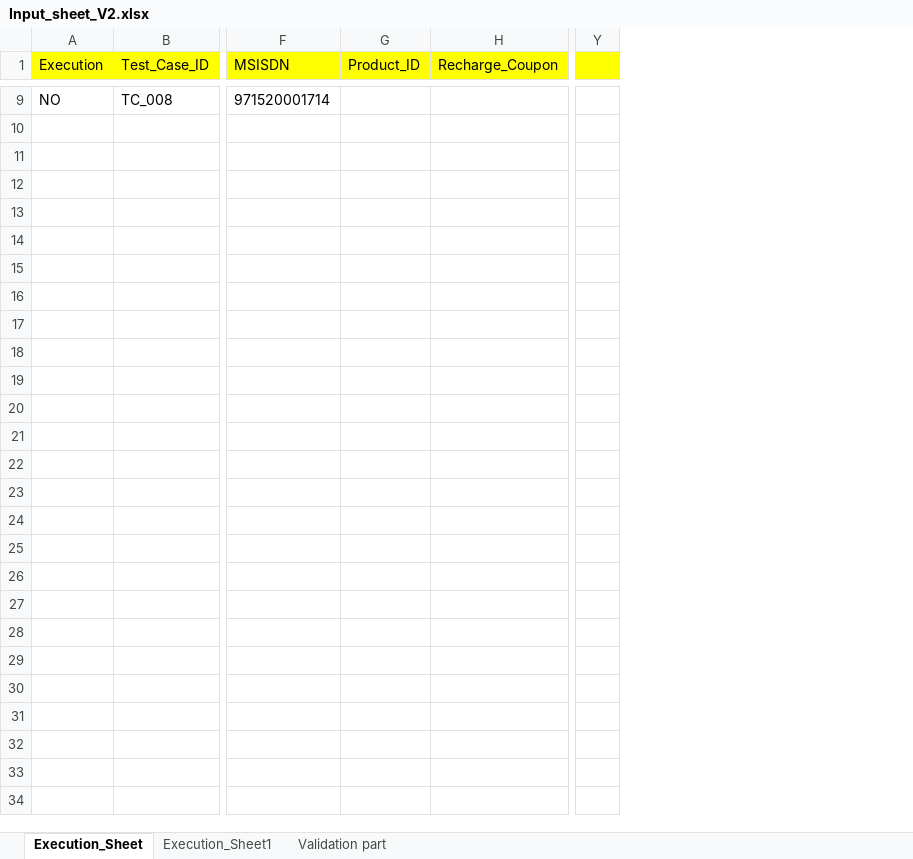
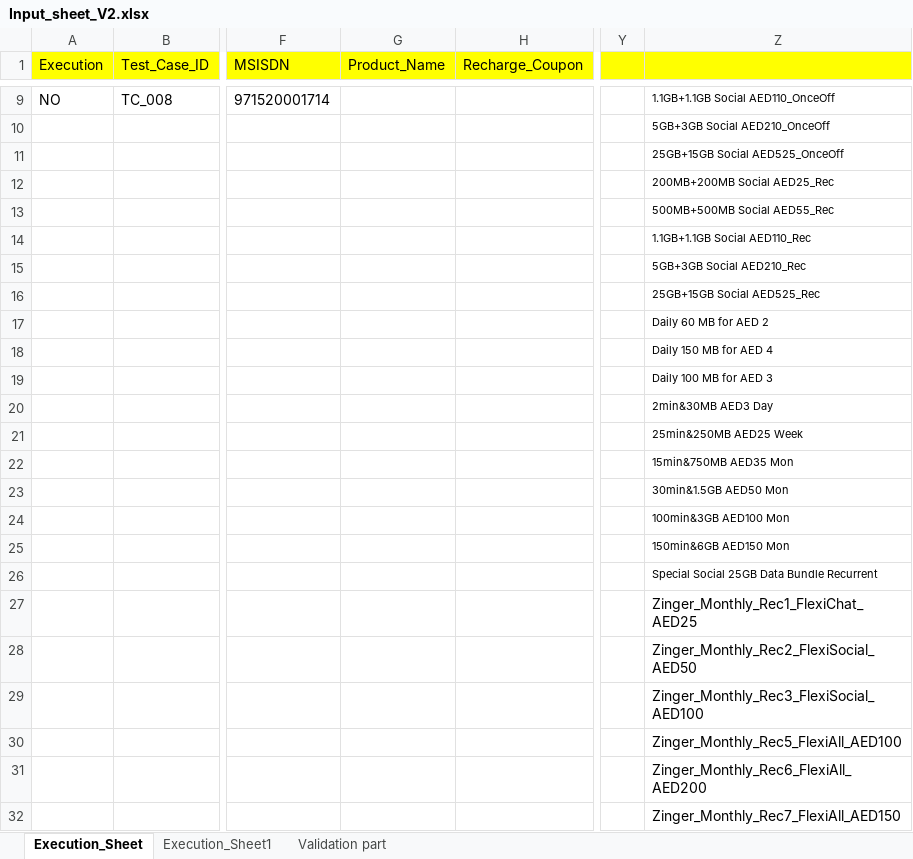
Before and after one commit to mugazzz/parallel_ussd, an Excel workbook: Input_sheet_V2.xlsx, sheet Execution_Sheet, drawn as a sheet; only a part is shown, gaps mark what is left out; values as stored, in another font and other column widths than the file's, no borders; removed rows and columns are numbered as before the commit, all else as after; rows hold the shown columns only; the diff covers the shown part only; the diff names each change by its address in the sheet, - before the commit and + after, or states it on an @@ line.

Commit message:
Product name fix

```diff
--- a/Input_sheet_V2.xlsx (sheet Execution_Sheet)
+++ b/Input_sheet_V2.xlsx (sheet Execution_Sheet)
-column G (Product_ID), empty
+column G (Product_Name), empty
+column Z, rows 9-13: 1.1GB+1.1GB Social AED110_OnceOff | 5GB+3GB Social AED210_OnceOff | 25GB+15GB Social AED525_OnceOff | 200MB+200MB Social AED25_Rec | 500MB+500MB Social AED55_Rec
+row 14:  |  |  |  |  |  | 1.1GB+1.1GB Social AED110_Rec
+row 15:  |  |  |  |  |  | 5GB+3GB Social AED210_Rec
+row 16:  |  |  |  |  |  | 25GB+15GB Social AED525_Rec
+row 17:  |  |  |  |  |  | Daily 60 MB for AED 2
+row 18:  |  |  |  |  |  | Daily 150 MB for AED 4
+row 19:  |  |  |  |  |  | Daily 100 MB for AED 3
+row 20:  |  |  |  |  |  | 2min&30MB AED3 Day
+row 21:  |  |  |  |  |  | 25min&250MB AED25 Week
+row 22:  |  |  |  |  |  | 15min&750MB AED35 Mon
+row 23:  |  |  |  |  |  | 30min&1.5GB AED50 Mon
+row 24:  |  |  |  |  |  | 100min&3GB AED100 Mon
+row 25:  |  |  |  |  |  | 150min&6GB AED150 Mon
+row 26:  |  |  |  |  |  | Special Social 25GB Data Bundle Recurrent
+row 27:  |  |  |  |  |  | Zinger_Monthly_Rec1_FlexiChat_AED25
+row 28:  |  |  |  |  |  | Zinger_Monthly_Rec2_FlexiSocial_AED50
+row 29:  |  |  |  |  |  | Zinger_Monthly_Rec3_FlexiSocial_AED100
+row 30:  |  |  |  |  |  | Zinger_Monthly_Rec5_FlexiAll_AED100
+row 31:  |  |  |  |  |  | Zinger_Monthly_Rec6_FlexiAll_AED200
+row 32:  |  |  |  |  |  | Zinger_Monthly_Rec7_FlexiAll_AED150
```
Also changed, not shown: 106 added rows and 5 edited cells elsewhere in this sheet, server/Reference_Sheet.xlsx, 3 other files.
